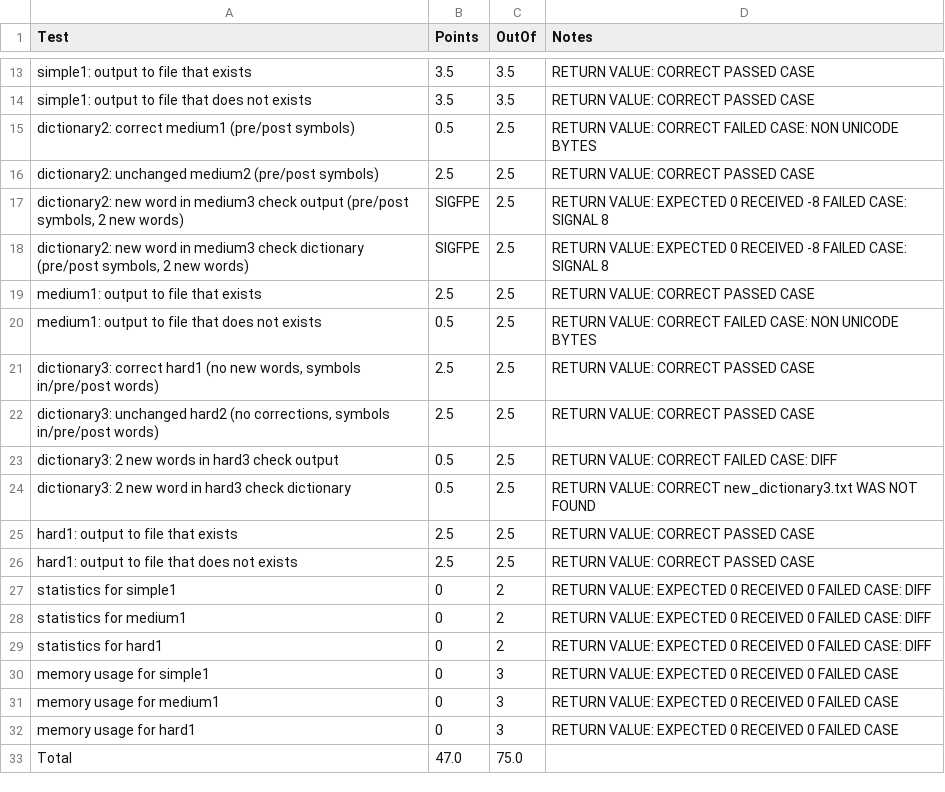
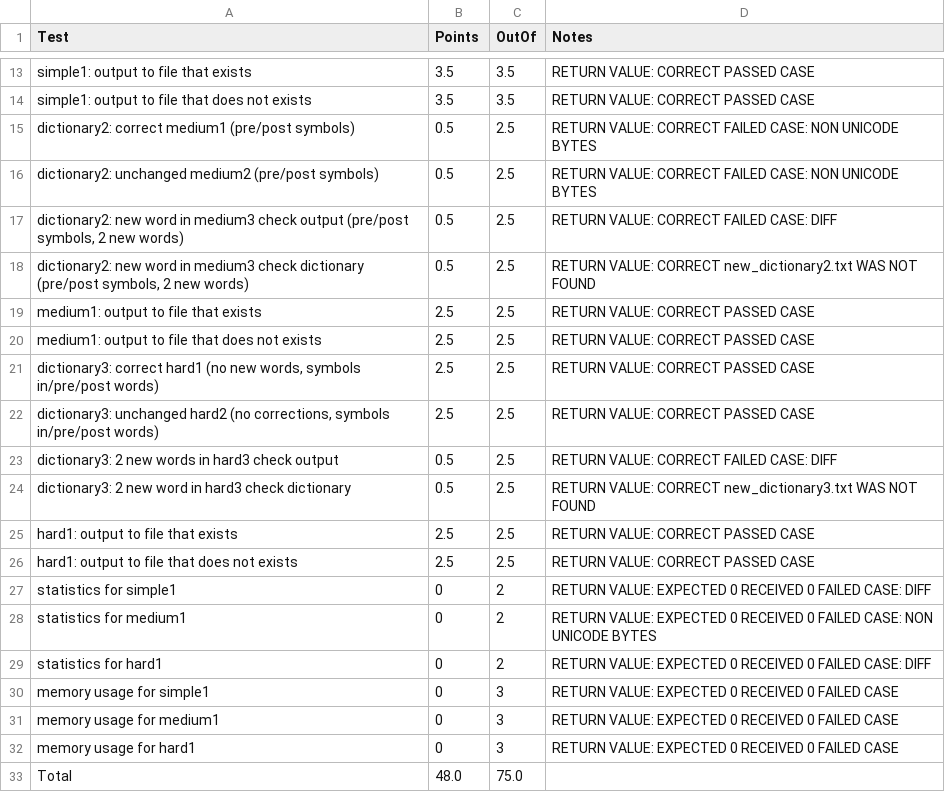
Before and after one commit to magWall/CSE320Spring2017, a CSV file: hw2/kennylee.csv, drawn as a sheet; only a part is shown, gaps mark what is left out.

Commit message:
Graded

```diff
--- a/hw2/kennylee.csv
+++ b/hw2/kennylee.csv
@@ -15,7 +15,7 @@ simple1: output to file that does not exists,3.5,3.5,RETURN VALUE: CORRECT PASSE
 dictionary2: correct medium1 (pre/post symbols),0.5,2.5,RETURN VALUE: CORRECT FAILED CASE: NON UNICODE BYTES
-dictionary2: unchanged medium2 (pre/post symbols),2.5,2.5,RETURN VALUE: CORRECT PASSED CASE
-"dictionary2: new word in medium3 check output (pre/post symbols, 2 new words)",SIGFPE,2.5,RETURN VALUE: EXPECTED 0 RECEIVED -8 FAILED CASE: SIGNAL 8
-"dictionary2: new word in medium3 check dictionary (pre/post symbols, 2 new words)",SIGFPE,2.5,RETURN VALUE: EXPECTED 0 RECEIVED -8 FAILED CASE: SIGNAL 8
+dictionary2: unchanged medium2 (pre/post symbols),0.5,2.5,RETURN VALUE: CORRECT FAILED CASE: NON UNICODE BYTES
+"dictionary2: new word in medium3 check output (pre/post symbols, 2 new words)",0.5,2.5,RETURN VALUE: CORRECT FAILED CASE: DIFF
+"dictionary2: new word in medium3 check dictionary (pre/post symbols, 2 new words)",0.5,2.5,RETURN VALUE: CORRECT new_dictionary2.txt WAS NOT FOUND
 medium1: output to file that exists,2.5,2.5,RETURN VALUE: CORRECT PASSED CASE
-medium1: output to file that does not exists,0.5,2.5,RETURN VALUE: CORRECT FAILED CASE: NON UNICODE BYTES
+medium1: output to file that does not exists,2.5,2.5,RETURN VALUE: CORRECT PASSED CASE
 "dictionary3: correct hard1 (no new words, symbols in/pre/post words)",2.5,2.5,RETURN VALUE: CORRECT PASSED CASE
@@ -27,3 +27,3 @@ hard1: output to file that does not exists,2.5,2.5,RETURN VALUE: CORRECT PASSED
 statistics for simple1,0,2,RETURN VALUE: EXPECTED 0 RECEIVED 0 FAILED CASE: DIFF
-statistics for medium1,0,2,RETURN VALUE: EXPECTED 0 RECEIVED 0 FAILED CASE: DIFF
+statistics for medium1,0,2,RETURN VALUE: EXPECTED 0 RECEIVED 0 FAILED CASE: NON UNICODE BYTES
 statistics for hard1,0,2,RETURN VALUE: EXPECTED 0 RECEIVED 0 FAILED CASE: DIFF
@@ -32,2 +32,2 @@ memory usage for medium1,0,3,RETURN VALUE: EXPECTED 0 RECEIVED 0 FAILED CASE
 memory usage for hard1,0,3,RETURN VALUE: EXPECTED 0 RECEIVED 0 FAILED CASE
-Total,47.0,75.0,
+Total,48.0,75.0,
```
